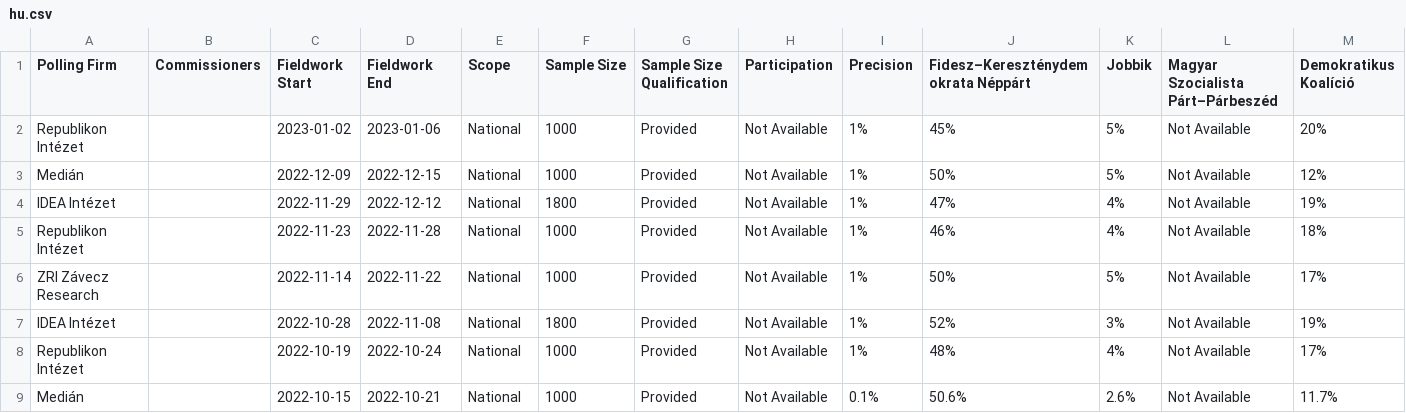
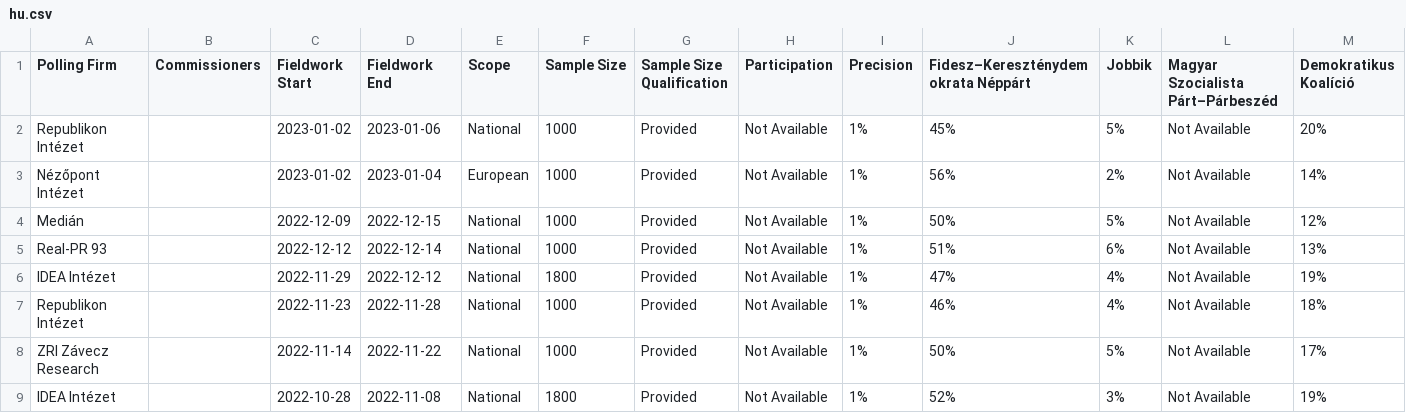
Before and after one commit to michalskop/europeelects, a CSV file: data_original/hu.csv, drawn as a sheet; only a part is shown; the shorter side is filled out with more unchanged rows; rows hold the shown columns only; the diff names each change by its address in the sheet, - before the commit and + after, or states it on an @@ line.

```diff
--- a/data_original/hu.csv
+++ b/data_original/hu.csv
+row 3: Nézőpont Intézet |  | 2023-01-02 | 2023-01-04 | European | 1000 | Provided | Not Available | 1% | 56% | 2% | Not Available | 14%
+row 5: Real-PR 93 |  | 2022-12-12 | 2022-12-14 | National | 1000 | Provided | Not Available | 1% | 51% | 6% | Not Available | 13%
```
